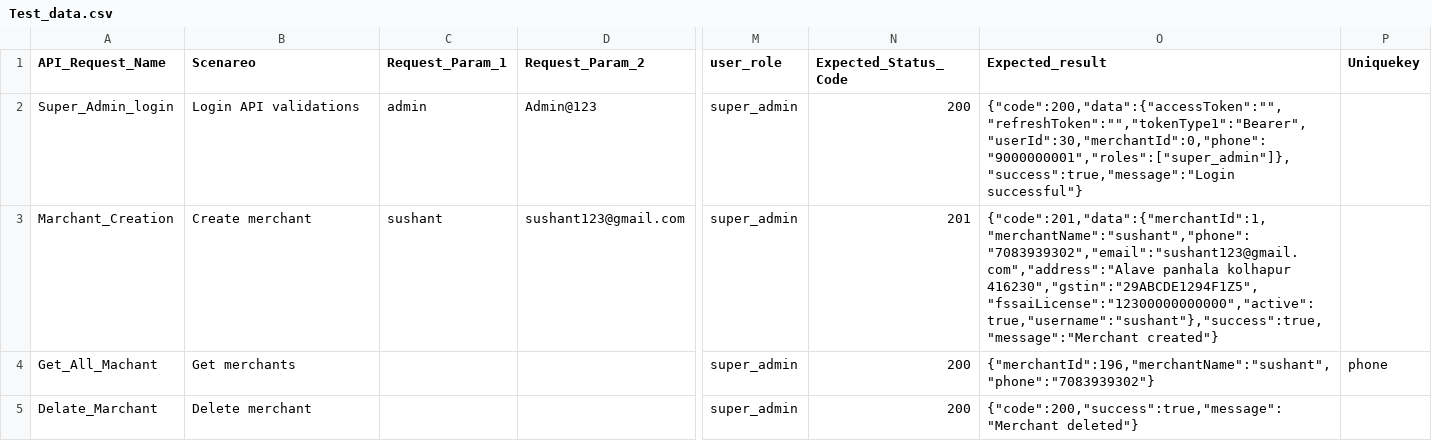
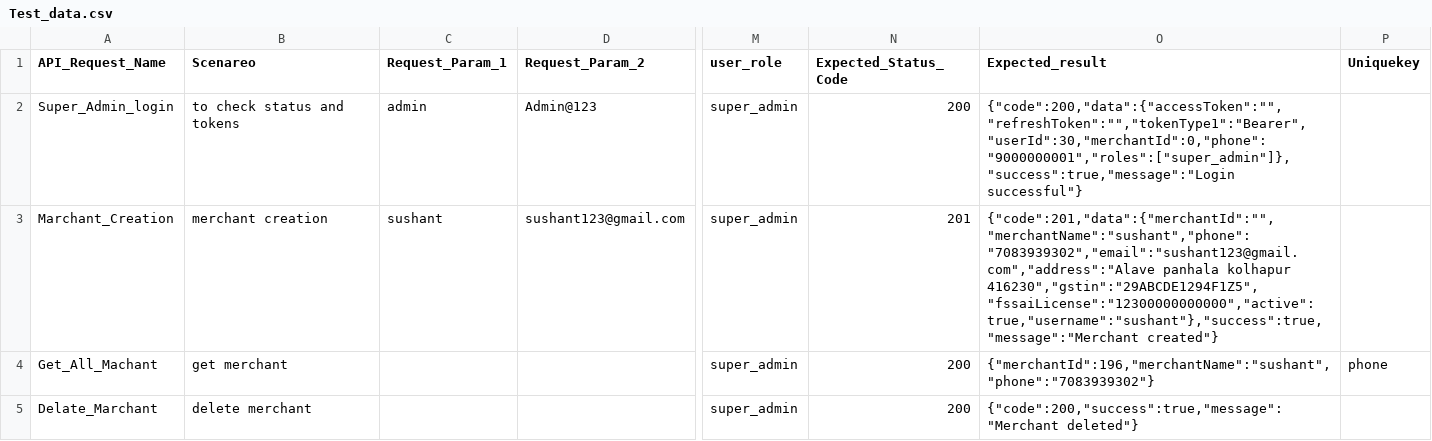
Before and after one commit to AspireQ-pro/API-Automation, a CSV file: Newman/Test_data.csv, drawn as a sheet; only a part is shown, gaps mark what is left out; the diff names each change by its address in the sheet, - before the commit and + after, or states it on an @@ line.

Commit message:
Update test data for API requests

```diff
--- a/Newman/Test_data.csv
+++ b/Newman/Test_data.csv
-B2 (Scenareo): Login API validations
+B2 (Scenareo): to check status and tokens
-B3 (Scenareo): Create merchant
+B3 (Scenareo): merchant creation
-O3 (Expected_result): {"code":201,"data":{"merchantId":1,"merchantName":"sushant","phone":"7083939302","email":"sushant123@gmail.com","address":"Alave panhala kolhapur…
+O3 (Expected_result): {"code":201,"data":{"merchantId":"","merchantName":"sushant","phone":"7083939302","email":"sushant123@gmail.com","address":"Alave panhala kolhapur…
-B4 (Scenareo): Get merchants
+B4 (Scenareo): get merchant
-B5 (Scenareo): Delete merchant
+B5 (Scenareo): delete merchant
```
